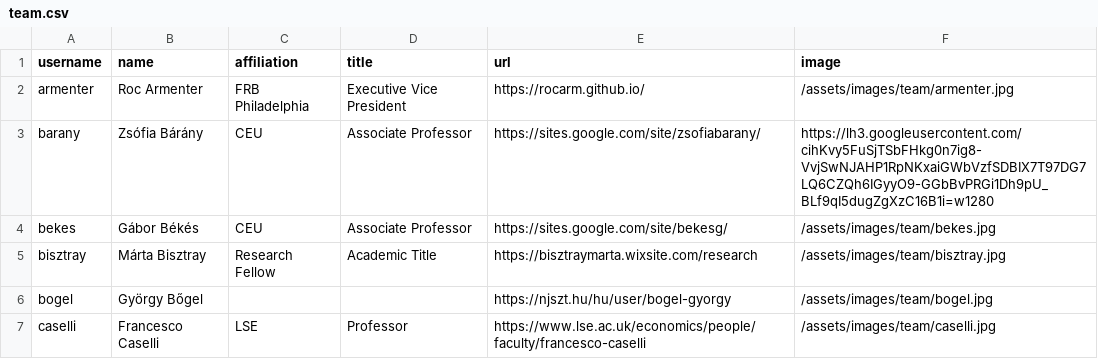
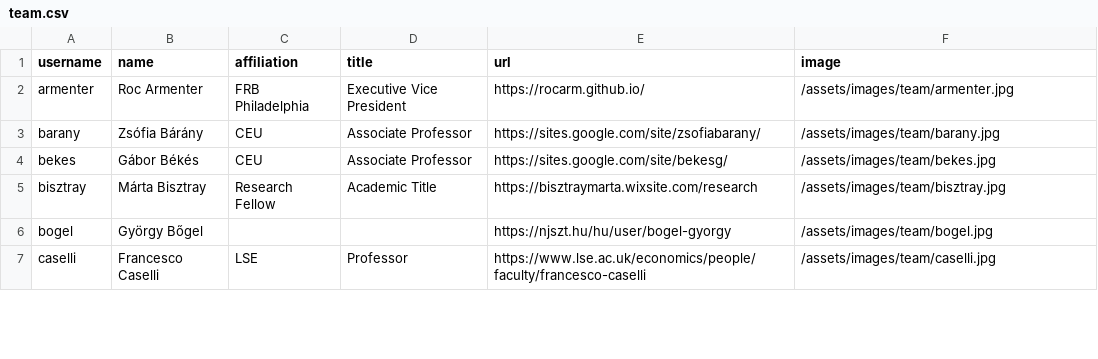
Before and after one commit to korenmiklos/remote-theme, a CSV file: _data/team.csv, drawn as a sheet; only a part is shown.

Commit message:
Add local photo for Zsófia Bárány and update team.csv

```diff
--- a/_data/team.csv
+++ b/_data/team.csv
@@ -2,3 +2,3 @@ username,name,affiliation,title,url,image
 armenter,Roc Armenter,FRB Philadelphia,Executive Vice President,https://rocarm.github.io/,/assets/images/team/armenter.jpg
-barany,Zsófia Bárány,CEU,Associate Professor,https://sites.google.com/site/zsofiabarany/,https://lh3.googleusercontent.com/cihKvy5FuSjTSbFHkg0n7ig8-VvjSwNJAHP1RpNKxaiGWbVzfSDBIX7T97DG7LQ6CZQh6IGyyO9-GGbBvPRGi1Dh9pU_BLf9qI5dugZgXzC16B1i=w1280
+barany,Zsófia Bárány,CEU,Associate Professor,https://sites.google.com/site/zsofiabarany/,/assets/images/team/barany.jpg
 bekes,Gábor Békés,CEU,Associate Professor,https://sites.google.com/site/bekesg/,/assets/images/team/bekes.jpg
```
Also changed, not shown: 1 other file.
